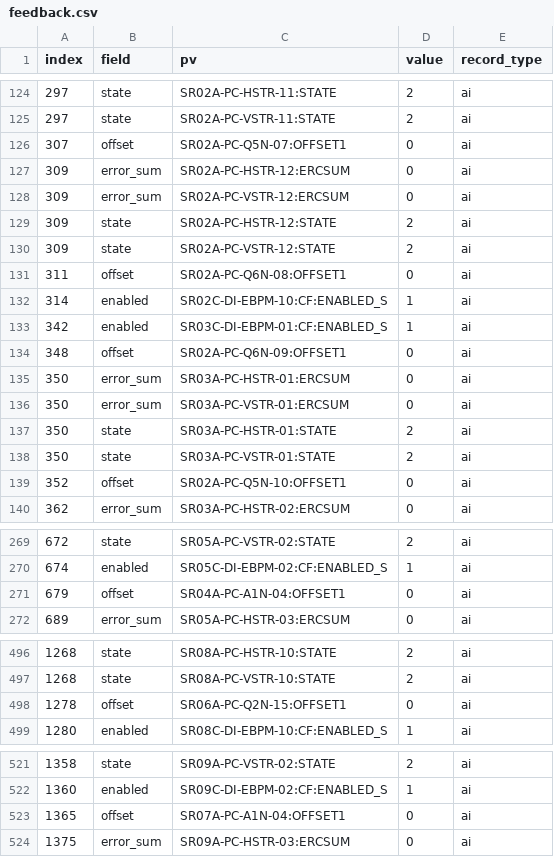
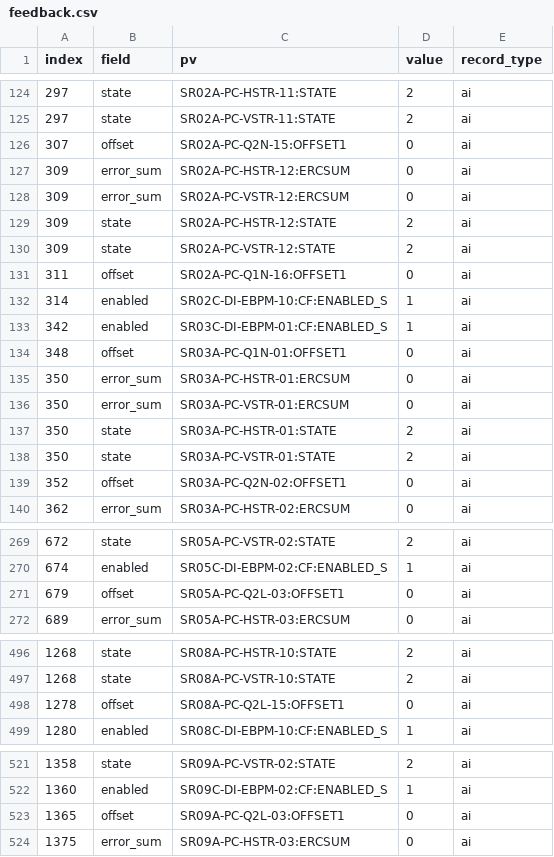
Before and after one commit to DiamondLightSource/virtac, a CSV file: src/virtac/data/48/feedback.csv, drawn as a sheet; only a part is shown, gaps mark what is left out; the diff covers the shown part only.

```diff
--- a/src/virtac/data/48/feedback.csv
+++ b/src/virtac/data/48/feedback.csv
@@ -125,3 +125,3 @@ index,field,pv,value,record_type
 297,state,SR02A-PC-VSTR-11:STATE,2,ai
-307,offset,SR02A-PC-Q5N-07:OFFSET1,0,ai
+307,offset,SR02A-PC-Q2N-15:OFFSET1,0,ai
 309,error_sum,SR02A-PC-HSTR-12:ERCSUM,0,ai
@@ -130,6 +130,6 @@ index,field,pv,value,record_type
 309,state,SR02A-PC-VSTR-12:STATE,2,ai
-311,offset,SR02A-PC-Q6N-08:OFFSET1,0,ai
+311,offset,SR02A-PC-Q1N-16:OFFSET1,0,ai
 314,enabled,SR02C-DI-EBPM-10:CF:ENABLED_S,1,ai
 342,enabled,SR03C-DI-EBPM-01:CF:ENABLED_S,1,ai
-348,offset,SR02A-PC-Q6N-09:OFFSET1,0,ai
+348,offset,SR03A-PC-Q1N-01:OFFSET1,0,ai
 350,error_sum,SR03A-PC-HSTR-01:ERCSUM,0,ai
@@ -138,3 +138,3 @@ index,field,pv,value,record_type
 350,state,SR03A-PC-VSTR-01:STATE,2,ai
-352,offset,SR02A-PC-Q5N-10:OFFSET1,0,ai
+352,offset,SR03A-PC-Q2N-02:OFFSET1,0,ai
 362,error_sum,SR03A-PC-HSTR-02:ERCSUM,0,ai
@@ -270,3 +270,3 @@ index,field,pv,value,record_type
 674,enabled,SR05C-DI-EBPM-02:CF:ENABLED_S,1,ai
-679,offset,SR04A-PC-A1N-04:OFFSET1,0,ai
+679,offset,SR05A-PC-Q2L-03:OFFSET1,0,ai
 689,error_sum,SR05A-PC-HSTR-03:ERCSUM,0,ai
@@ -497,3 +497,3 @@ index,field,pv,value,record_type
 1268,state,SR08A-PC-VSTR-10:STATE,2,ai
-1278,offset,SR06A-PC-Q2N-15:OFFSET1,0,ai
+1278,offset,SR08A-PC-Q2L-15:OFFSET1,0,ai
 1280,enabled,SR08C-DI-EBPM-10:CF:ENABLED_S,1,ai
@@ -522,3 +522,3 @@ index,field,pv,value,record_type
 1360,enabled,SR09C-DI-EBPM-02:CF:ENABLED_S,1,ai
-1365,offset,SR07A-PC-A1N-04:OFFSET1,0,ai
+1365,offset,SR09A-PC-Q2L-03:OFFSET1,0,ai
 1375,error_sum,SR09A-PC-HSTR-03:ERCSUM,0,ai
```
Also changed, not shown: 98 edited cells elsewhere in this file, 1 other file.
